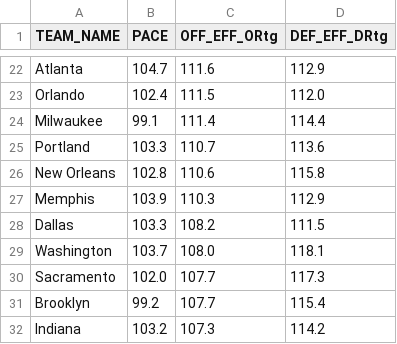
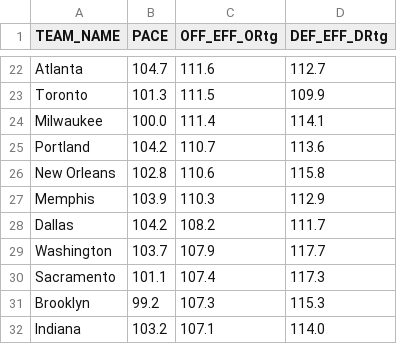
Before and after one commit to Daniel-CM327/NBA-Team-Efficiency, a CSV file: nba_team_efficiency.csv, drawn as a sheet; only a part is shown, gaps mark what is left out; removed rows and columns are numbered as before the commit, all else as after; the diff covers the shown part only; the diff names each change by its address in the sheet, - before the commit and + after, or states it on an @@ line.

```diff
--- a/nba_team_efficiency.csv
+++ b/nba_team_efficiency.csv
-D22 (DEF_EFF_DRtg): 112.9
+D22 (DEF_EFF_DRtg): 112.7
-row 23: Orlando | 102.4 | 111.5 | 112.0
+row 23: Toronto | 101.3 | 111.5 | 109.9
-B24 (PACE): 99.1
+B24 (PACE): 100.0
-D24 (DEF_EFF_DRtg): 114.4
+D24 (DEF_EFF_DRtg): 114.1
-B25 (PACE): 103.3
+B25 (PACE): 104.2
-B28 (PACE): 103.3
+B28 (PACE): 104.2
-D28 (DEF_EFF_DRtg): 111.5
+D28 (DEF_EFF_DRtg): 111.7
-C29 (OFF_EFF_ORtg): 108.0
+C29 (OFF_EFF_ORtg): 107.9
-D29 (DEF_EFF_DRtg): 118.1
+D29 (DEF_EFF_DRtg): 117.7
-B30 (PACE): 102.0
+B30 (PACE): 101.1
-C30 (OFF_EFF_ORtg): 107.7
+C30 (OFF_EFF_ORtg): 107.4
-C31 (OFF_EFF_ORtg): 107.7
+C31 (OFF_EFF_ORtg): 107.3
-D31 (DEF_EFF_DRtg): 115.4
+D31 (DEF_EFF_DRtg): 115.3
-C32 (OFF_EFF_ORtg): 107.3
+C32 (OFF_EFF_ORtg): 107.1
-D32 (DEF_EFF_DRtg): 114.2
+D32 (DEF_EFF_DRtg): 114.0
```
Also changed, not shown: 4 added rows, 4 removed rows and 25 edited cells elsewhere in this file.
